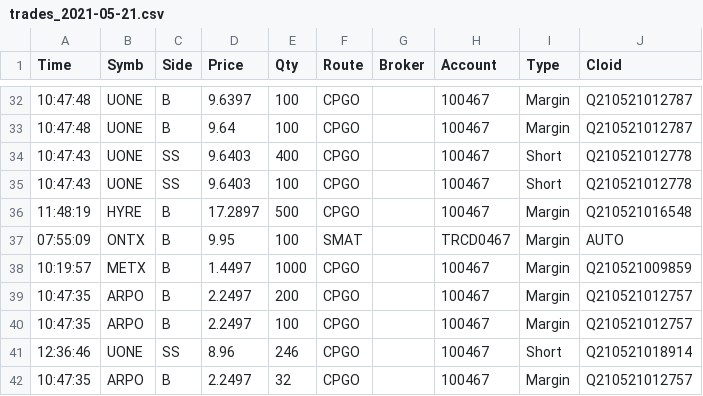
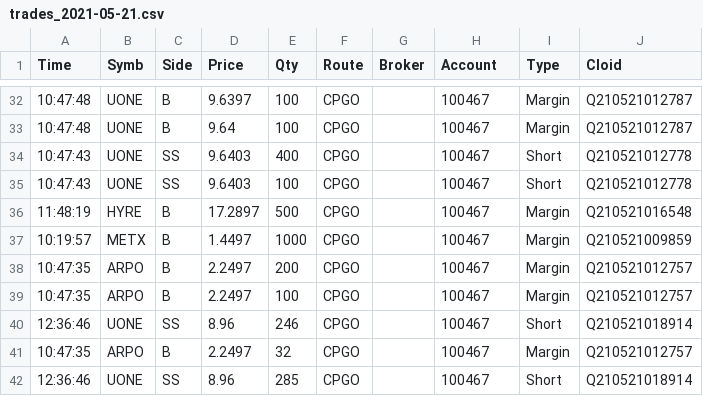
Before and after one commit to jmillman/stock-notes, a CSV file: trades/trades_2021-05-21.csv, drawn as a sheet; only a part is shown, gaps mark what is left out; the shorter side is filled out with more unchanged rows.

Commit message:
everything working

```diff
--- a/trades/trades_2021-05-21.csv
+++ b/trades/trades_2021-05-21.csv
@@ -36,3 +36,2 @@ Time,Symb,Side,Price,Qty,Route,Broker,Account,Type,Cloid,
 11:48:19,HYRE,B,17.2897,500,CPGO,,100467,Margin,Q210521016548,
-07:55:09,ONTX,B,9.95,100,SMAT,,TRCD0467,Margin,AUTO,
 10:19:57,METX,B,1.4497,1000,CPGO,,100467,Margin,Q210521009859,
```
